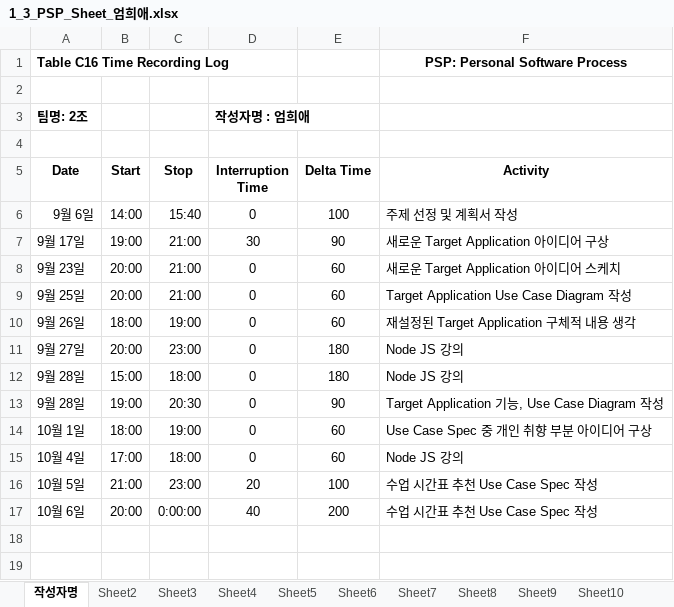
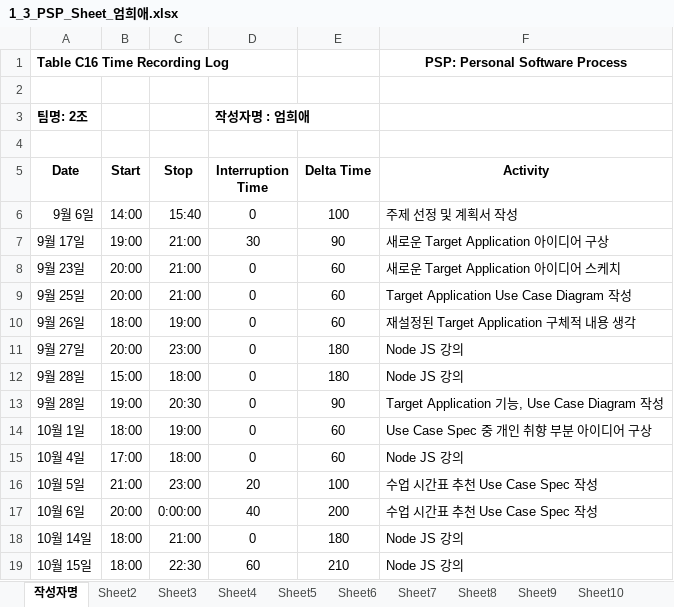
Before and after one commit to ed-jinyoung-park/SoftwareTeam2, an Excel workbook: PSP_Sheets/1_3_PSP_Sheet_엄희애.xlsx, sheet 작성자명, drawn as a sheet; values as stored, in another font and other column widths than the file's, no borders; the diff names each change by its address in the sheet, - before the commit and + after, or states it on an @@ line.

Commit message:
Add files via upload

```diff
--- a/PSP_Sheets/1_3_PSP_Sheet_엄희애.xlsx (sheet 작성자명)
+++ b/PSP_Sheets/1_3_PSP_Sheet_엄희애.xlsx (sheet 작성자명)
+row 18: 10월 14일 | 18:00 | 21:00 | 0 | 180 | Node JS 강의
+row 19: 10월 15일 | 18:00 | 22:30 | 60 | 210 | Node JS 강의
```
